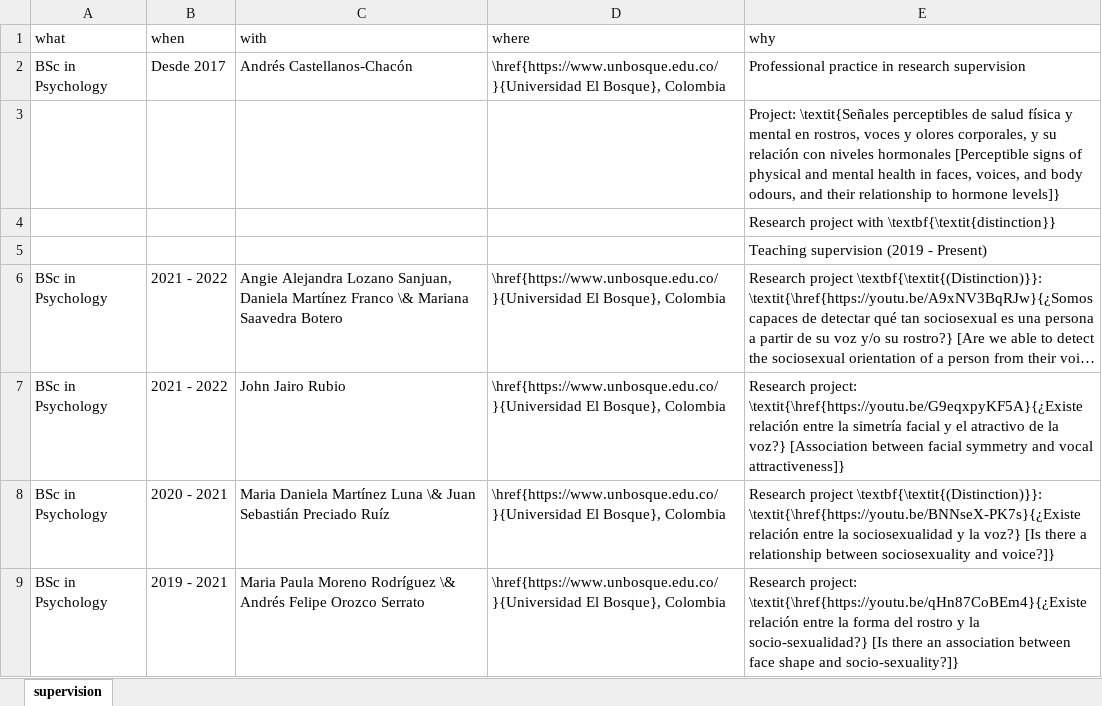
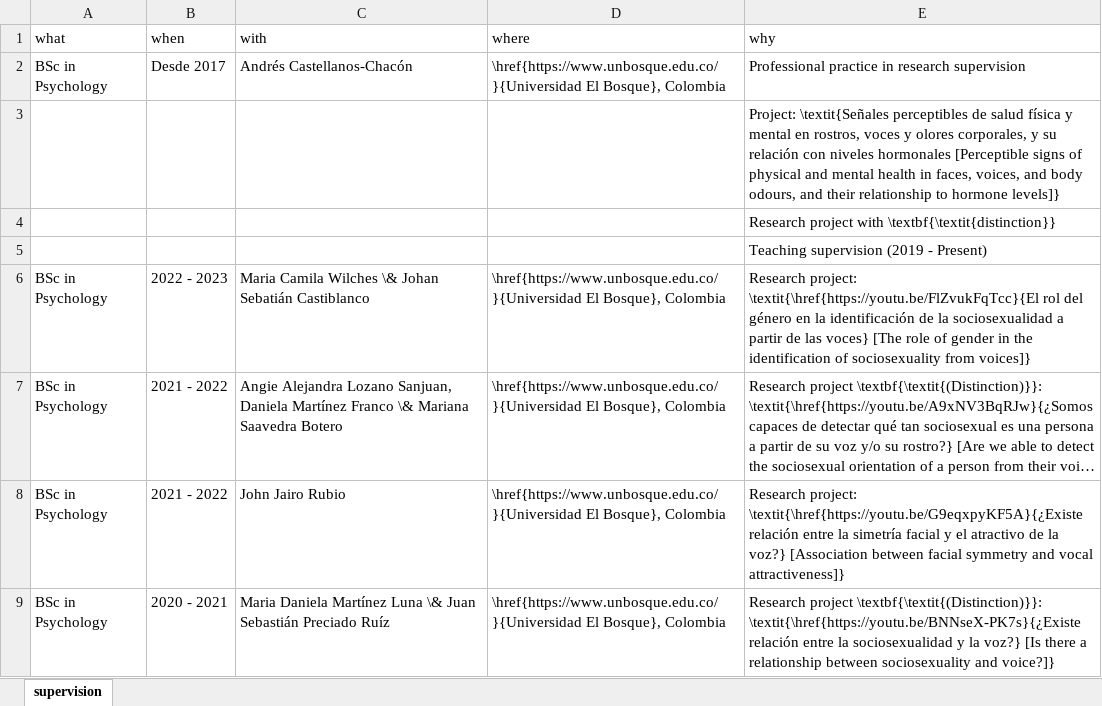
Before and after one commit to JDLeongomez/JDL_CV, an Excel workbook: data/supervision_pre_en.xlsx, sheet supervision, drawn as a sheet; only a part is shown; the shorter side is filled out with more unchanged rows; long unchanged cells end in …; values as stored, in another font and other column widths than the file's, no borders; the diff names each change by its address in the sheet, - before the commit and + after, or states it on an @@ line.

Commit message:
Added Castiblando & Wilches research project. reference secitions with footnotesize fonts

```diff
--- a/data/supervision_pre_en.xlsx (sheet supervision)
+++ b/data/supervision_pre_en.xlsx (sheet supervision)
+row 6: BSc in Psychology | 2022 - 2023 | Maria Camila Wilches \& Johan Sebatián Castiblanco | \href{https://www.unbosque.edu.co/}{Universidad El Bosque}, Colombia | Research project: \textit{\href{https://youtu.be/FlZvukFqTcc}{El rol del género en la identificación de la sociosexualidad a partir de las voces} [The role of gender in the identification of sociosexuality from voices]}
```
Also changed, not shown: data/supervision_pre_es.xlsx, 11 other files.
